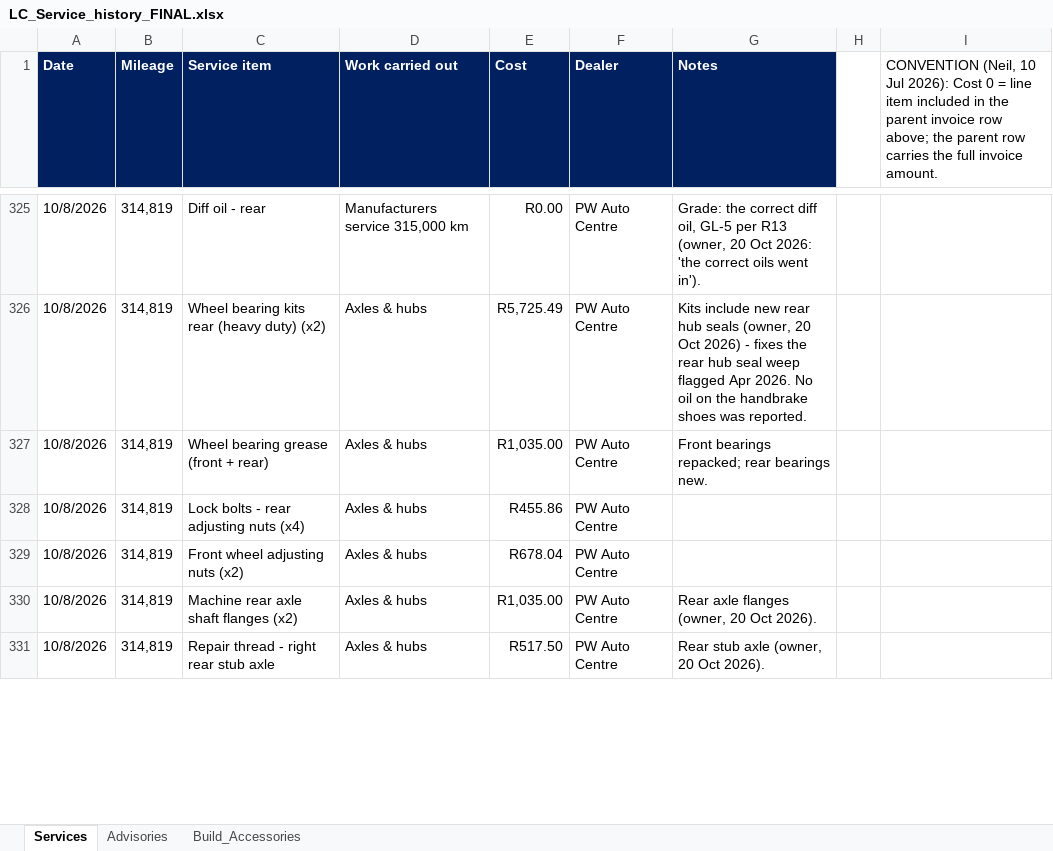
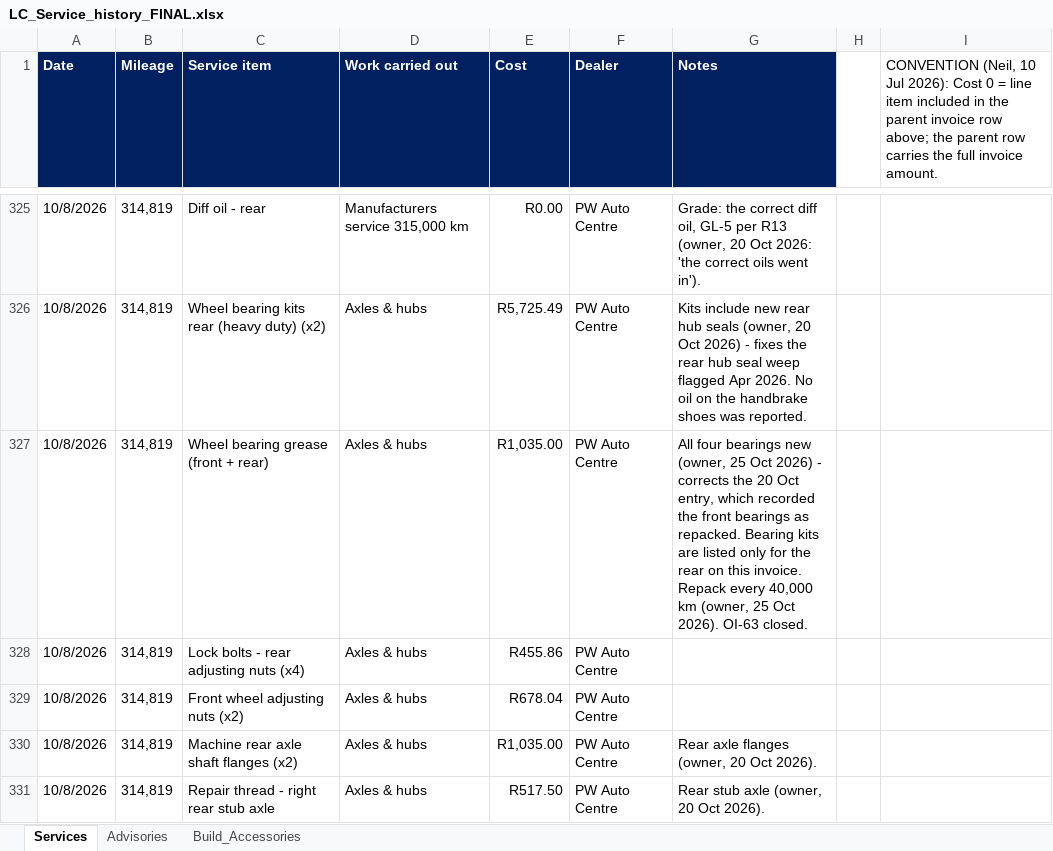
Before and after one commit to Overlandslabs/Consumption, an Excel workbook: LC_Service_history_FINAL.xlsx, sheet Services, drawn as a sheet; only a part is shown, gaps mark what is left out; values as stored, in another font and other column widths than the file's, no borders; the diff names each change by its address in the sheet, - before the commit and + after, or states it on an @@ line.

```diff
--- a/LC_Service_history_FINAL.xlsx (sheet Services)
+++ b/LC_Service_history_FINAL.xlsx (sheet Services)
-G327 (Notes): Front bearings repacked; rear bearings new.
+G327 (Notes): All four bearings new (owner, 25 Oct 2026) - corrects the 20 Oct entry, which recorded the front bearings as repacked. Bearing kits are listed only for the rear on this invoice. Repack every 40,000 km (owner, 25 Oct 2026). OI-63 closed.
```
Also changed, not shown: 10 other files.
